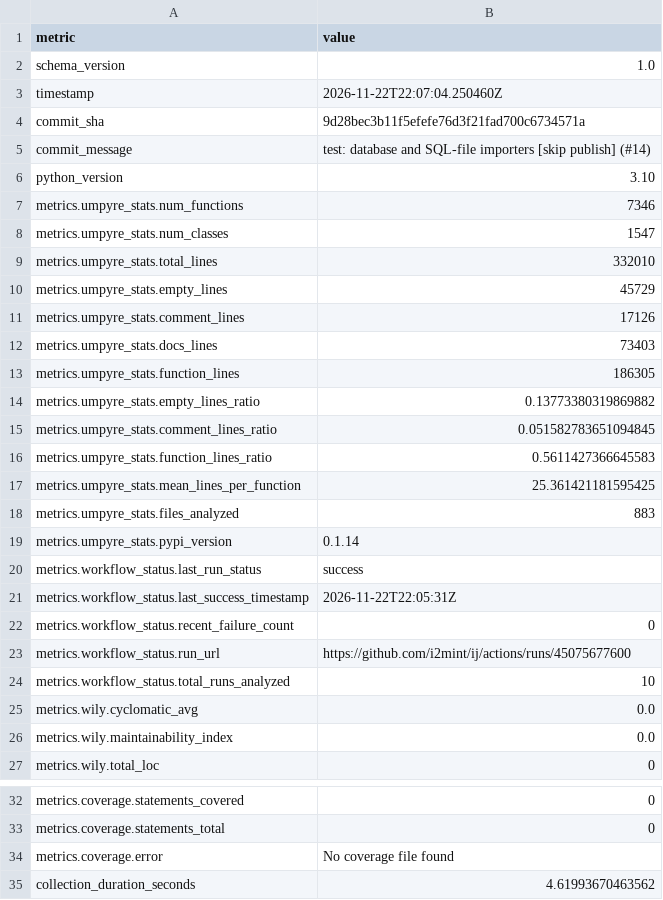
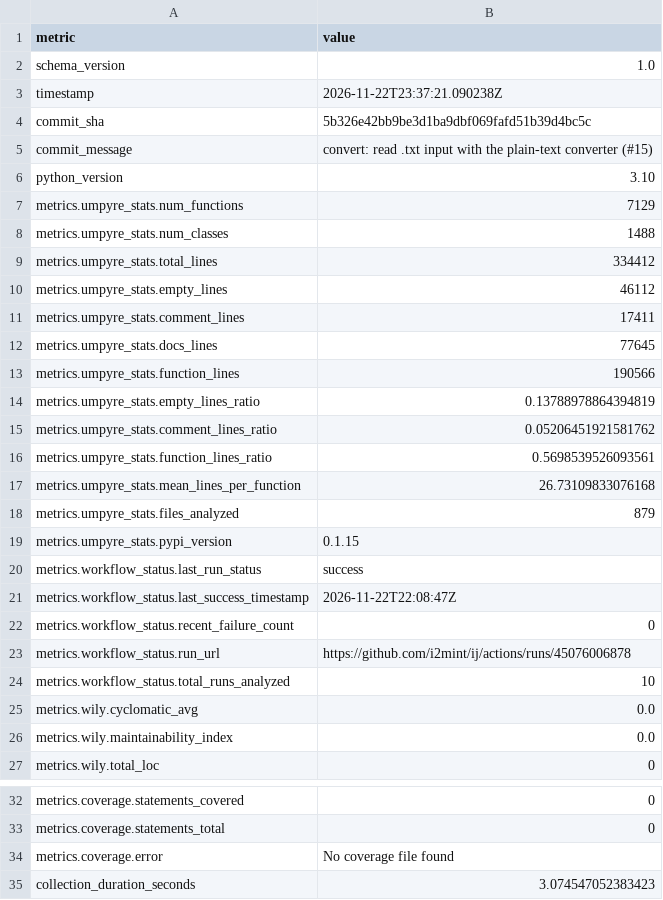
Before and after one commit to i2mint/ij, a CSV file: metrics.csv, drawn as a sheet; only a part is shown, gaps mark what is left out.

Commit message:
Update metrics for 5b326e4

```diff
--- a/metrics.csv
+++ b/metrics.csv
@@ -2,23 +2,23 @@ metric,value
 schema_version,1.0
-timestamp,2026-11-22T22:07:04.250460Z
-commit_sha,9d28bec3b11f5efefe76d3f21fad700c6734571a
-commit_message,test: database and SQL-file importers [skip publish] (#14)
+timestamp,2026-11-22T23:37:21.090238Z
+commit_sha,5b326e42bb9be3d1ba9dbf069fafd51b39d4bc5c
+commit_message,convert: read .txt input with the plain-text converter (#15)
 python_version,3.10
-metrics.umpyre_stats.num_functions,7346
-metrics.umpyre_stats.num_classes,1547
-metrics.umpyre_stats.total_lines,332010
-metrics.umpyre_stats.empty_lines,45729
-metrics.umpyre_stats.comment_lines,17126
-metrics.umpyre_stats.docs_lines,73403
-metrics.umpyre_stats.function_lines,186305
-metrics.umpyre_stats.empty_lines_ratio,0.13773380319869882
-metrics.umpyre_stats.comment_lines_ratio,0.051582783651094845
-metrics.umpyre_stats.function_lines_ratio,0.5611427366645583
-metrics.umpyre_stats.mean_lines_per_function,25.361421181595425
-metrics.umpyre_stats.files_analyzed,883
-metrics.umpyre_stats.pypi_version,0.1.14
+metrics.umpyre_stats.num_functions,7129
+metrics.umpyre_stats.num_classes,1488
+metrics.umpyre_stats.total_lines,334412
+metrics.umpyre_stats.empty_lines,46112
+metrics.umpyre_stats.comment_lines,17411
+metrics.umpyre_stats.docs_lines,77645
+metrics.umpyre_stats.function_lines,190566
+metrics.umpyre_stats.empty_lines_ratio,0.13788978864394819
+metrics.umpyre_stats.comment_lines_ratio,0.05206451921581762
+metrics.umpyre_stats.function_lines_ratio,0.5698539526093561
+metrics.umpyre_stats.mean_lines_per_function,26.73109833076168
+metrics.umpyre_stats.files_analyzed,879
+metrics.umpyre_stats.pypi_version,0.1.15
 metrics.workflow_status.last_run_status,success
-metrics.workflow_status.last_success_timestamp,2026-11-22T22:05:31Z
+metrics.workflow_status.last_success_timestamp,2026-11-22T22:08:47Z
 metrics.workflow_status.recent_failure_count,0
-metrics.workflow_status.run_url,https://github.com/i2mint/ij/actions/runs/45075677600
+metrics.workflow_status.run_url,https://github.com/i2mint/ij/actions/runs/45076006878
 metrics.workflow_status.total_runs_analyzed,10
@@ -38,2 +38,2 @@ metrics.coverage.statements_total,0
 metrics.coverage.error,No coverage file found
-collection_duration_seconds,4.61993670463562
+collection_duration_seconds,3.074547052383423
```
Also changed, not shown: 2 other files.
